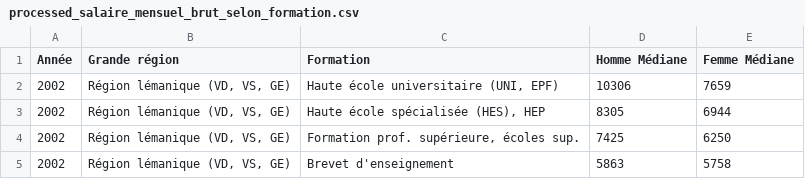
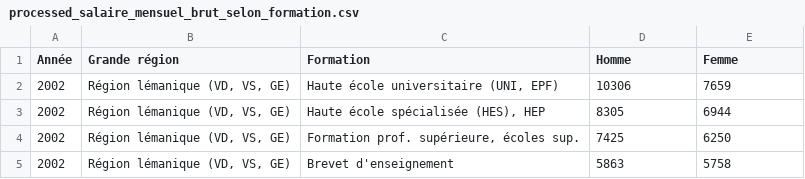
Before and after one commit to fabio10000/BI1, a CSV file: data/processed/processed_salaire_mensuel_brut_selon_formation.csv, drawn as a sheet; only a part is shown.

Commit message:
regenerated processed csv's

```diff
--- a/data/processed/processed_salaire_mensuel_brut_selon_formation.csv
+++ b/data/processed/processed_salaire_mensuel_brut_selon_formation.csv
@@ -1,2 +1,2 @@
-Année,Grande région,Formation,Homme Médiane,Femme Médiane
+Année,Grande région,Formation,Homme,Femme
 2002,"Région lémanique (VD, VS, GE)","Haute école universitaire (UNI, EPF)",10306,7659
```
Also changed, not shown: data/processed/processed_salaire_mensuel_brut_suisse.csv.
